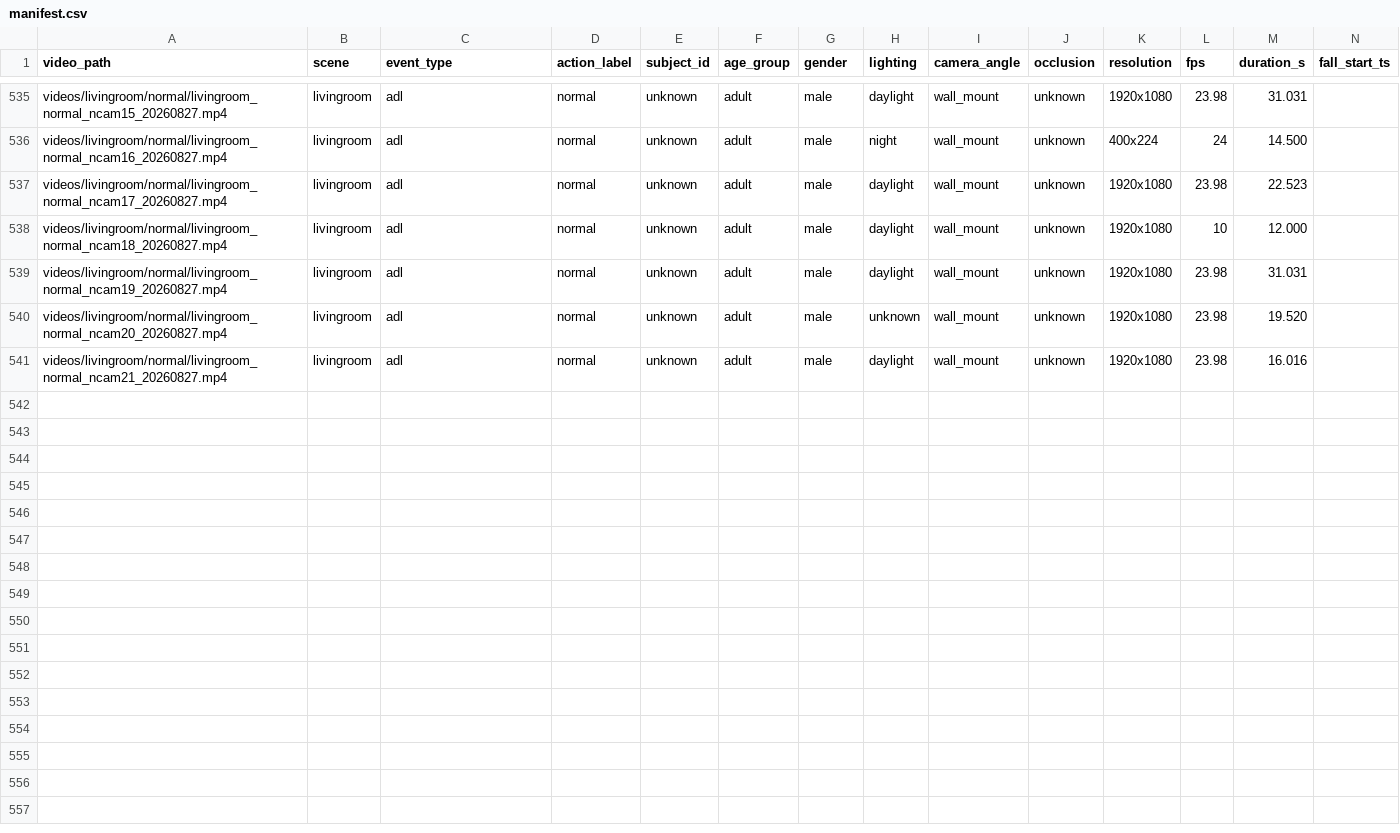
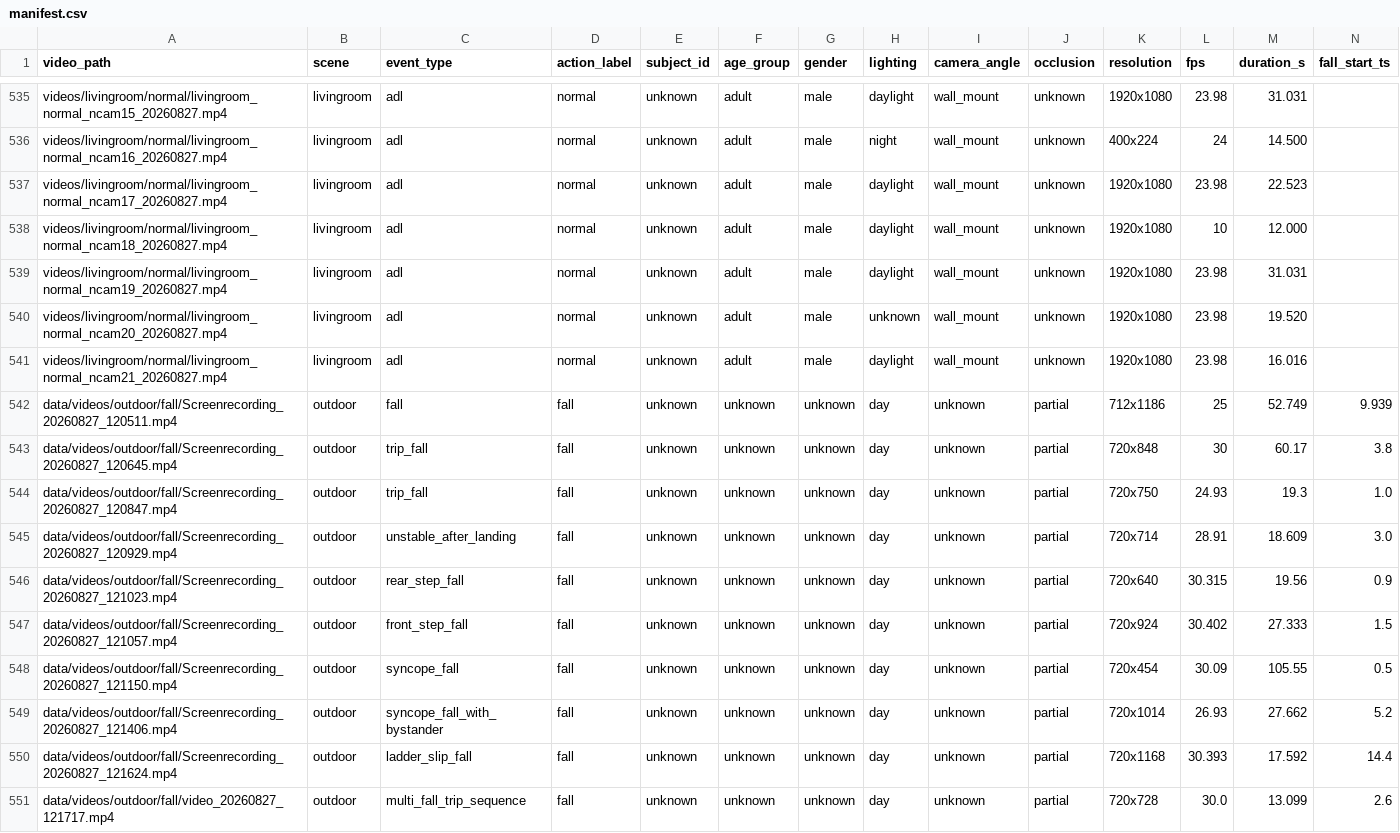
Before and after one commit to GUYU2233/ankang, a CSV file: data/manifest.csv, drawn as a sheet; only a part is shown, gaps mark what is left out; rows hold the shown columns only; the diff names each change by its address in the sheet, - before the commit and + after, or states it on an @@ line.

Commit message:
Add outdoor fall videos and annotations

```diff
--- a/data/manifest.csv
+++ b/data/manifest.csv
+row 542: data/videos/outdoor/fall/Screenrecording_20260827_120511.mp4 | outdoor | fall | fall | unknown | unknown | unknown | day | unknown | partial | 712x1186 | 25 | 52.749 | 9.939
+row 543: data/videos/outdoor/fall/Screenrecording_20260827_120645.mp4 | outdoor | trip_fall | fall | unknown | unknown | unknown | day | unknown | partial | 720x848 | 30 | 60.17 | 3.8
+row 544: data/videos/outdoor/fall/Screenrecording_20260827_120847.mp4 | outdoor | trip_fall | fall | unknown | unknown | unknown | day | unknown | partial | 720x750 | 24.93 | 19.3 | 1.0
+row 545: data/videos/outdoor/fall/Screenrecording_20260827_120929.mp4 | outdoor | unstable_after_landing | fall | unknown | unknown | unknown | day | unknown | partial | 720x714 | 28.91 | 18.609 | 3.0
+row 546: data/videos/outdoor/fall/Screenrecording_20260827_121023.mp4 | outdoor | rear_step_fall | fall | unknown | unknown | unknown | day | unknown | partial | 720x640 | 30.315 | 19.56 | 0.9
+row 547: data/videos/outdoor/fall/Screenrecording_20260827_121057.mp4 | outdoor | front_step_fall | fall | unknown | unknown | unknown | day | unknown | partial | 720x924 | 30.402 | 27.333 | 1.5
+row 548: data/videos/outdoor/fall/Screenrecording_20260827_121150.mp4 | outdoor | syncope_fall | fall | unknown | unknown | unknown | day | unknown | partial | 720x454 | 30.09 | 105.55 | 0.5
+row 549: data/videos/outdoor/fall/Screenrecording_20260827_121406.mp4 | outdoor | syncope_fall_with_bystander | fall | unknown | unknown | unknown | day | unknown | partial | 720x1014 | 26.93 | 27.662 | 5.2
+row 550: data/videos/outdoor/fall/Screenrecording_20260827_121624.mp4 | outdoor | ladder_slip_fall | fall | unknown | unknown | unknown | day | unknown | partial | 720x1168 | 30.393 | 17.592 | 14.4
+row 551: data/videos/outdoor/fall/video_20260827_121717.mp4 | outdoor | multi_fall_trip_sequence | fall | unknown | unknown | unknown | day | unknown | partial | 720x728 | 30.0 | 13.099 | 2.6
```
Also changed, not shown: 20 other files.
